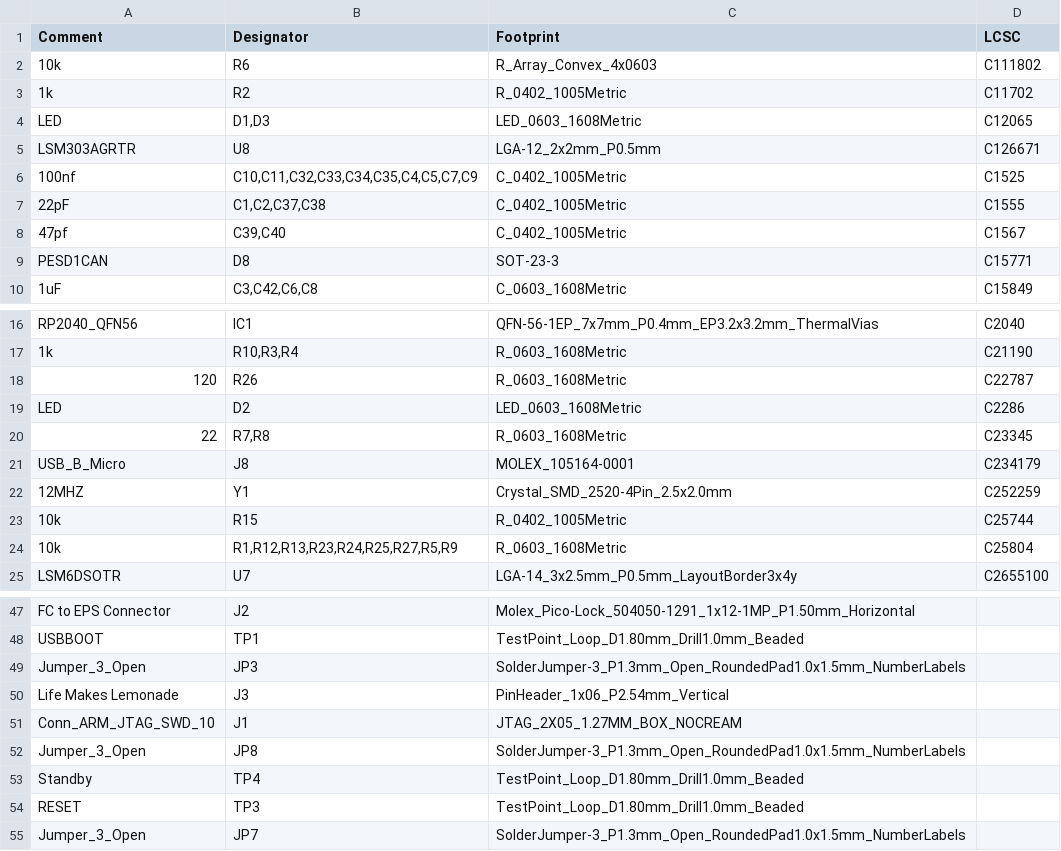
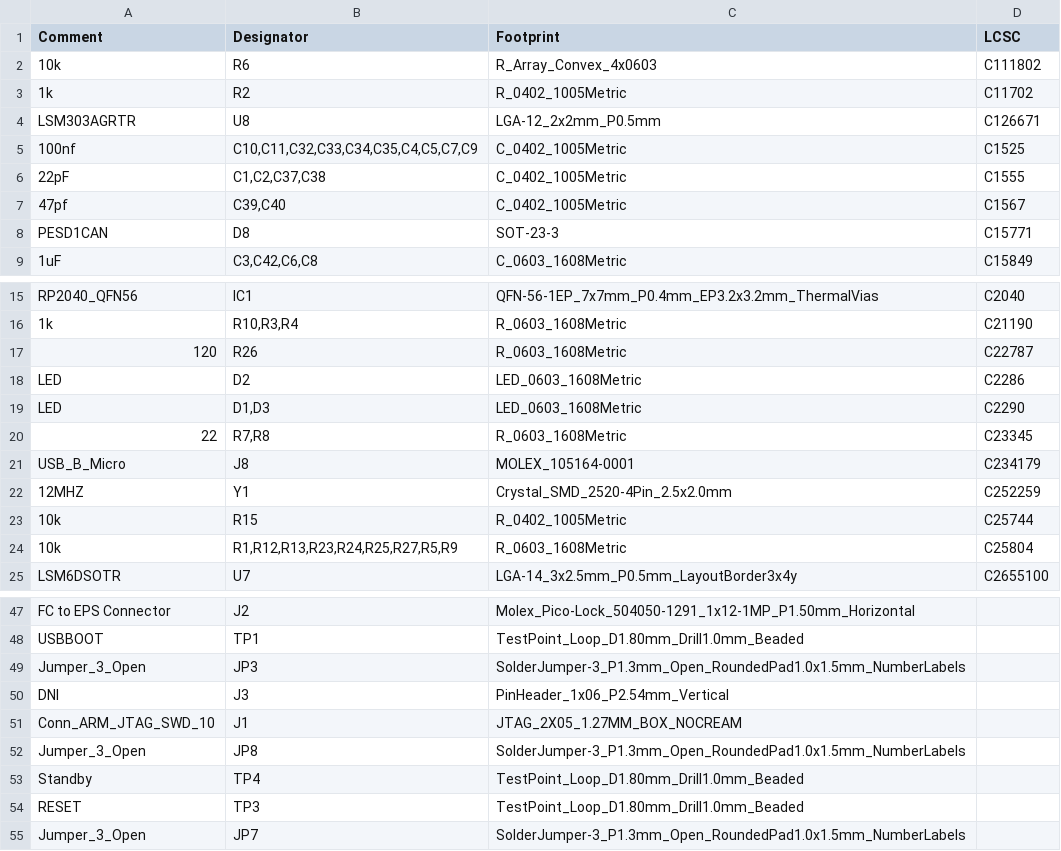
Before and after one commit to proveskit/flight_controller_board, a CSV file: FC_Internal_v1a/jlcpcb/production_files/BOM-flight_computer_dev_board_rfm98pw.csv, drawn as a sheet; only a part is shown, gaps mark what is left out.

```diff
--- a/FC_Internal_v1a/jlcpcb/production_files/BOM-flight_computer_dev_board_rfm98pw.csv
+++ b/FC_Internal_v1a/jlcpcb/production_files/BOM-flight_computer_dev_board_rfm98pw.csv
@@ -3,3 +3,2 @@ Comment,Designator,Footprint,LCSC
 1k,R2,R_0402_1005Metric,C11702
-LED,"D1,D3",LED_0603_1608Metric,C12065
 LSM303AGRTR,U8,LGA-12_2x2mm_P0.5mm,C126671
@@ -19,2 +18,3 @@ RP2040_QFN56,IC1,QFN-56-1EP_7x7mm_P0.4mm_EP3.2x3.2mm_ThermalVias,C2040
 LED,D2,LED_0603_1608Metric,C2286
+LED,"D1,D3",LED_0603_1608Metric,C2290
 22,"R7,R8",R_0603_1608Metric,C23345
@@ -49,3 +49,3 @@ USBBOOT,TP1,TestPoint_Loop_D1.80mm_Drill1.0mm_Beaded,
 Jumper_3_Open,JP3,SolderJumper-3_P1.3mm_Open_RoundedPad1.0x1.5mm_NumberLabels,
-Life Makes Lemonade,J3,PinHeader_1x06_P2.54mm_Vertical,
+DNI,J3,PinHeader_1x06_P2.54mm_Vertical,
 Conn_ARM_JTAG_SWD_10,J1,JTAG_2X05_1.27MM_BOX_NOCREAM,
```
Also changed, not shown: FC_Internal_v1a/jlcpcb/production_files/CPL-flight_computer_dev_board_rfm98pw.csv, 22 other files.
